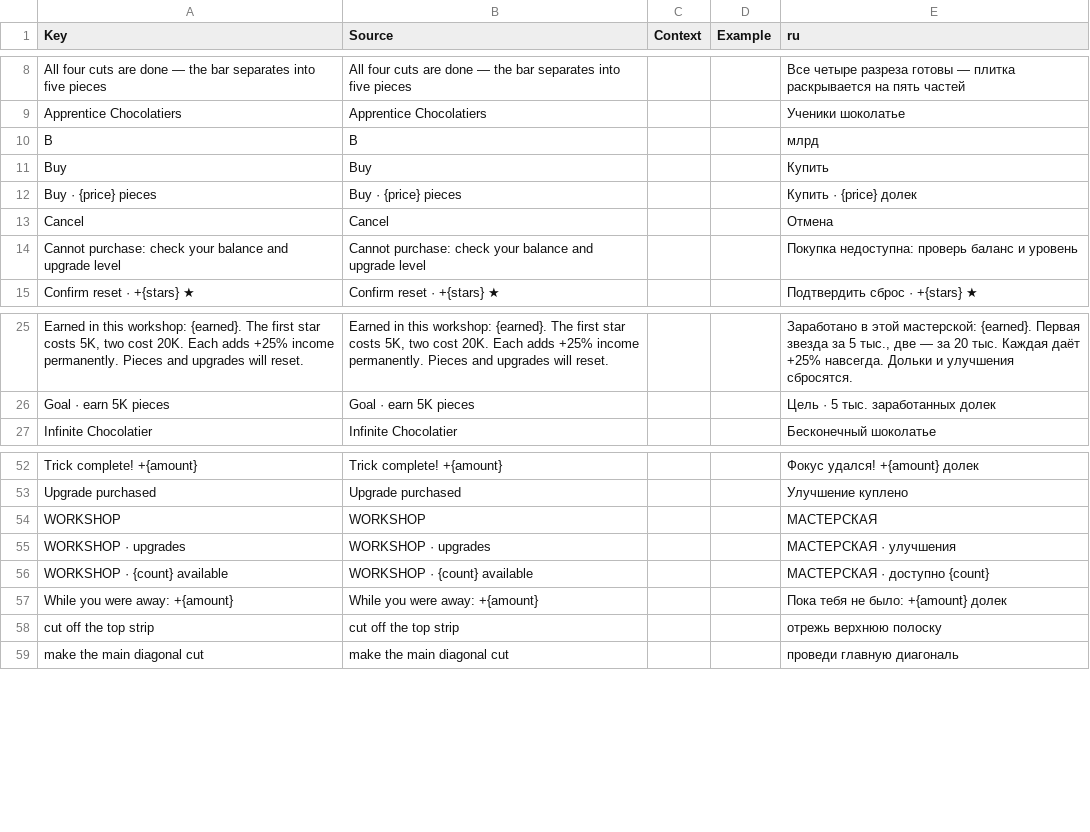
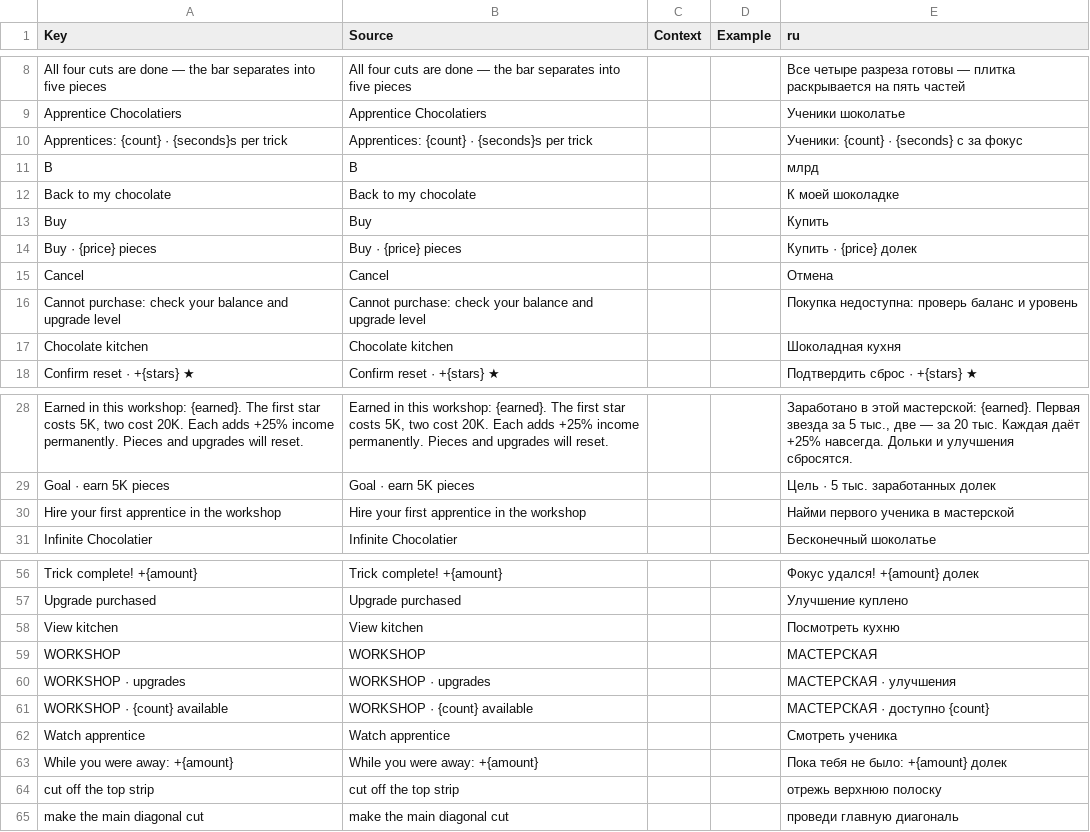
Before and after one commit to ch3pasov/infinite-chocolatier, a CSV file: localization/en-ru.csv, drawn as a sheet; only a part is shown, gaps mark what is left out.

```diff
--- a/localization/en-ru.csv
+++ b/localization/en-ru.csv
@@ -9,3 +9,5 @@ Key,Source,Context,Example,ru
 "Apprentice Chocolatiers","Apprentice Chocolatiers","","","Ученики шоколатье"
+"Apprentices: {count} · {seconds}s per trick","Apprentices: {count} · {seconds}s per trick","","","Ученики: {count} · {seconds} с за фокус"
 "B","B","",""," млрд"
+"Back to my chocolate","Back to my chocolate","","","К моей шоколадке"
 "Buy","Buy","","","Купить"
@@ -14,2 +16,3 @@ Key,Source,Context,Example,ru
 "Cannot purchase: check your balance and upgrade level","Cannot purchase: check your balance and upgrade level","","","Покупка недоступна: проверь баланс и уровень"
+"Chocolate kitchen","Chocolate kitchen","","","Шоколадная кухня"
 "Confirm reset · +{stars} ★","Confirm reset · +{stars} ★","","","Подтвердить сброс · +{stars} ★"
@@ -26,2 +29,3 @@ Key,Source,Context,Example,ru
 "Goal · earn 5K pieces","Goal · earn 5K pieces","","","Цель · 5 тыс. заработанных долек"
+"Hire your first apprentice in the workshop","Hire your first apprentice in the workshop","","","Найми первого ученика в мастерской"
 "Infinite Chocolatier","Infinite Chocolatier","","","Бесконечный шоколатье"
@@ -53,2 +57,3 @@ Key,Source,Context,Example,ru
 "Upgrade purchased","Upgrade purchased","","","Улучшение куплено"
+"View kitchen","View kitchen","","","Посмотреть кухню"
 "WORKSHOP","WORKSHOP","","","МАСТЕРСКАЯ"
@@ -56,2 +61,3 @@ Key,Source,Context,Example,ru
 "WORKSHOP · {count} available","WORKSHOP · {count} available","","","МАСТЕРСКАЯ · доступно {count}"
+"Watch apprentice","Watch apprentice","","","Смотреть ученика"
 "While you were away: +{amount}","While you were away: +{amount}","","","Пока тебя не было: +{amount} долек"
```
Also changed, not shown: 6 other files.
